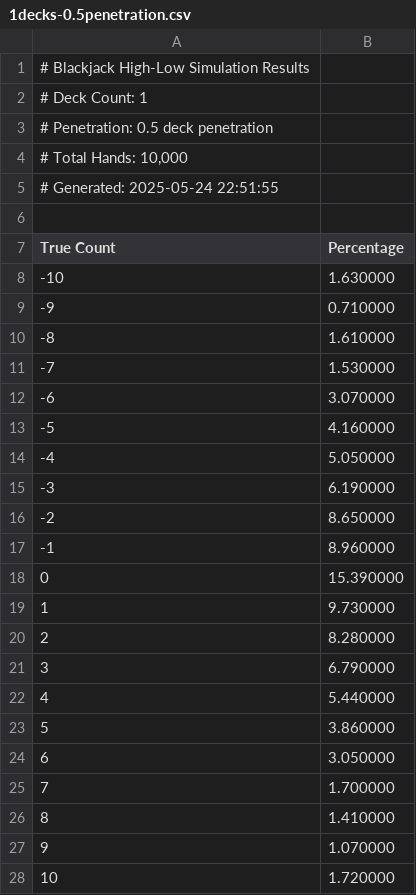
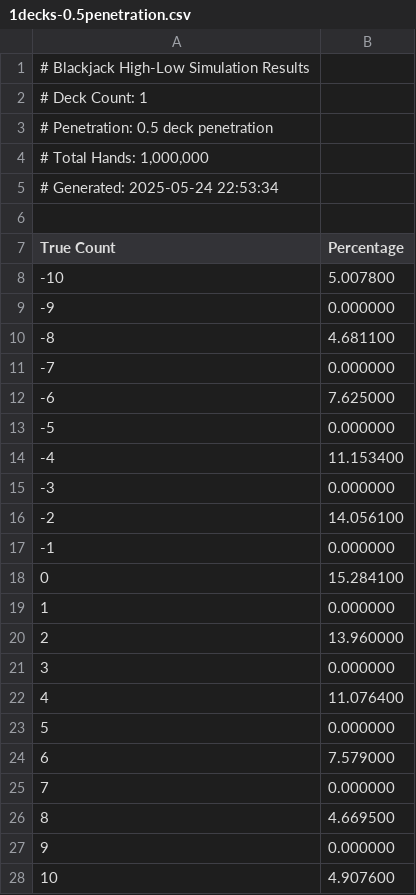
Before and after one commit to brian-ferguson/BlackjackStatTracker, a CSV file: simulation_results/1decks-0.5penetration.csv, drawn as a sheet.

```diff
--- a/simulation_results/1decks-0.5penetration.csv
+++ b/simulation_results/1decks-0.5penetration.csv
@@ -3,26 +3,26 @@
 # Penetration: 0.5 deck penetration
-"# Total Hands: 10,000"
-# Generated: 2025-05-24 22:51:55
+"# Total Hands: 1,000,000"
+# Generated: 2025-05-24 22:53:34
 
 True Count,Percentage
--10,1.630000
--9,0.710000
--8,1.610000
--7,1.530000
--6,3.070000
--5,4.160000
--4,5.050000
--3,6.190000
--2,8.650000
--1,8.960000
-0,15.390000
-1,9.730000
-2,8.280000
-3,6.790000
-4,5.440000
-5,3.860000
-6,3.050000
-7,1.700000
-8,1.410000
-9,1.070000
-10,1.720000
+-10,5.007800
+-9,0.000000
+-8,4.681100
+-7,0.000000
+-6,7.625000
+-5,0.000000
+-4,11.153400
+-3,0.000000
+-2,14.056100
+-1,0.000000
+0,15.284100
+1,0.000000
+2,13.960000
+3,0.000000
+4,11.076400
+5,0.000000
+6,7.579000
+7,0.000000
+8,4.669500
+9,0.000000
+10,4.907600
```
Also changed, not shown: simulation_results/1decks-0.75penetration.csv, simulation_results/1decks-nopenetration.csv, 3 other files.
